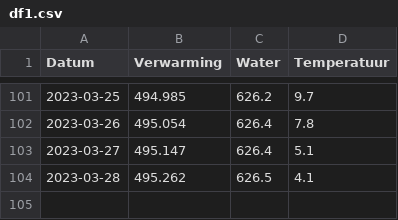
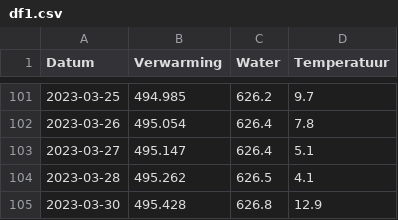
Before and after one commit to joey-van-alphen2/dashboard, a CSV file: df1.csv, drawn as a sheet; only a part is shown, gaps mark what is left out; the diff names each change by its address in the sheet, - before the commit and + after, or states it on an @@ line.

Commit message:
Update df1.csv

```diff
--- a/df1.csv
+++ b/df1.csv
+row 105: 2023-03-30 | 495.428 | 626.8 | 12.9
```
